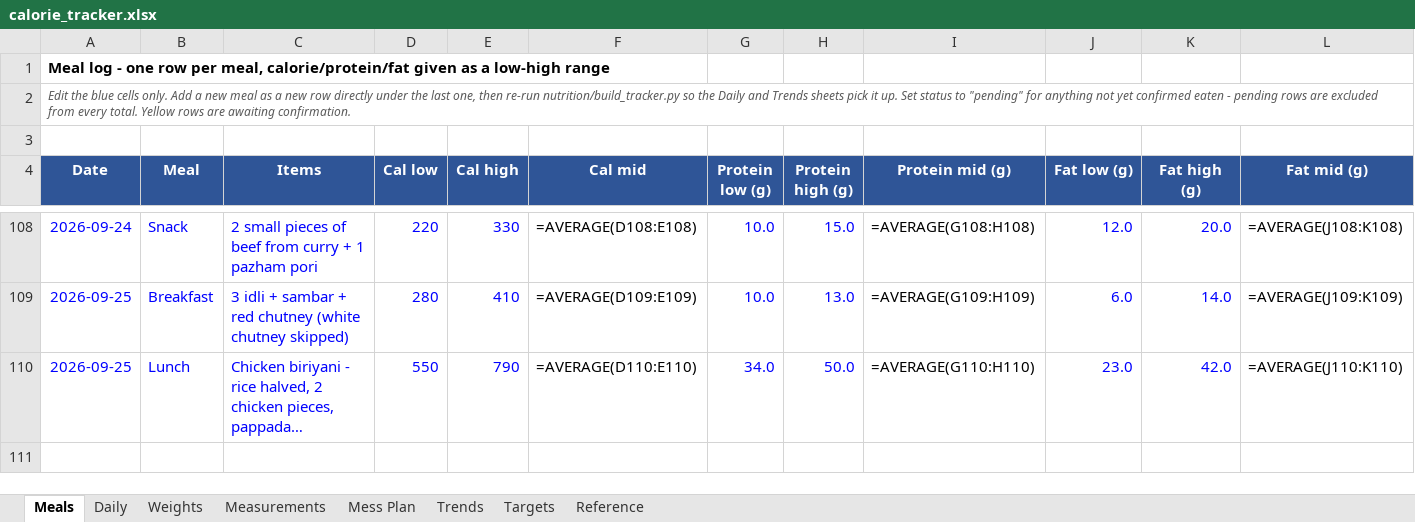
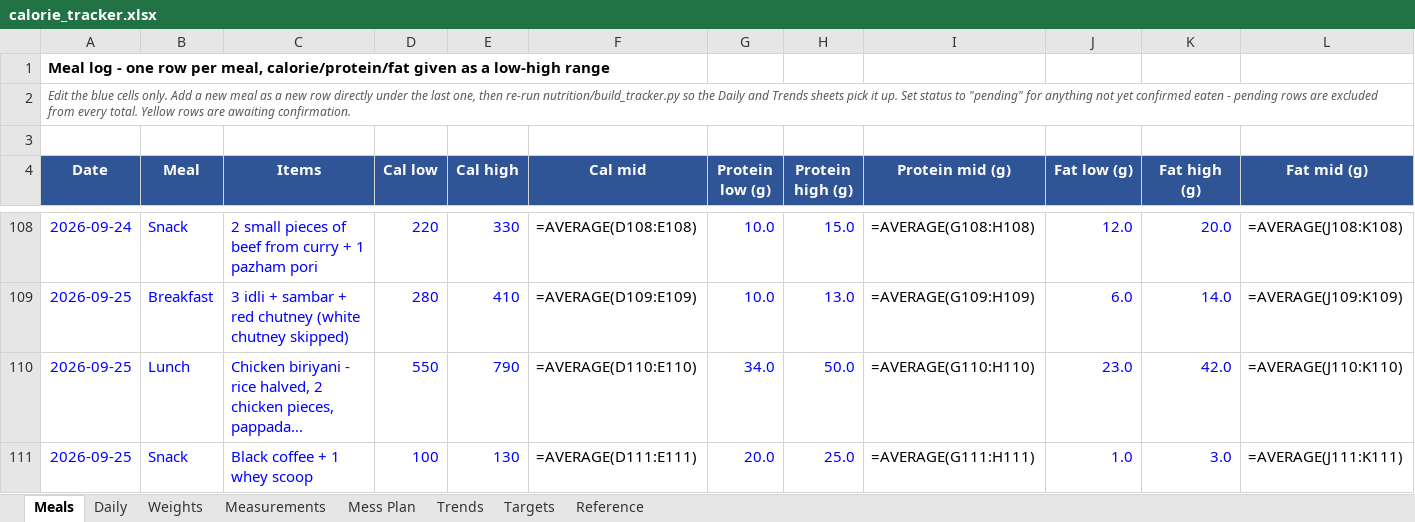
Before and after one commit to cakiran369/Kiranwebsite, an Excel workbook: nutrition/calorie_tracker.xlsx, sheet Meals, drawn as a sheet; only a part is shown, gaps mark what is left out; long unchanged cells end in …; values as stored, in another font and other column widths than the file's, no borders; formulas without a stored value are shown as written; rows hold the shown columns only; the diff names each change by its address in the sheet, - before the commit and + after, or states it on an @@ line.

```diff
--- a/nutrition/calorie_tracker.xlsx (sheet Meals)
+++ b/nutrition/calorie_tracker.xlsx (sheet Meals)
+row 111: 2026-09-25 | Snack | Black coffee + 1 whey scoop | 100 | 130 | =AVERAGE(D111:E111) | 20.0 | 25.0 | =AVERAGE(G111:H111) | 1.0 | 3.0 | =AVERAGE(J111:K111)
```
Also changed, not shown: sheet Daily, 2 other files.
